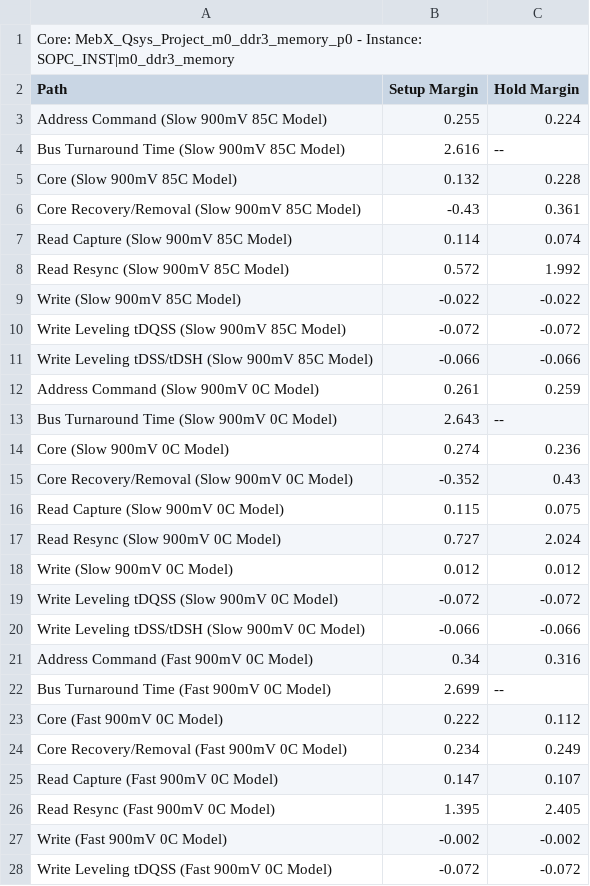
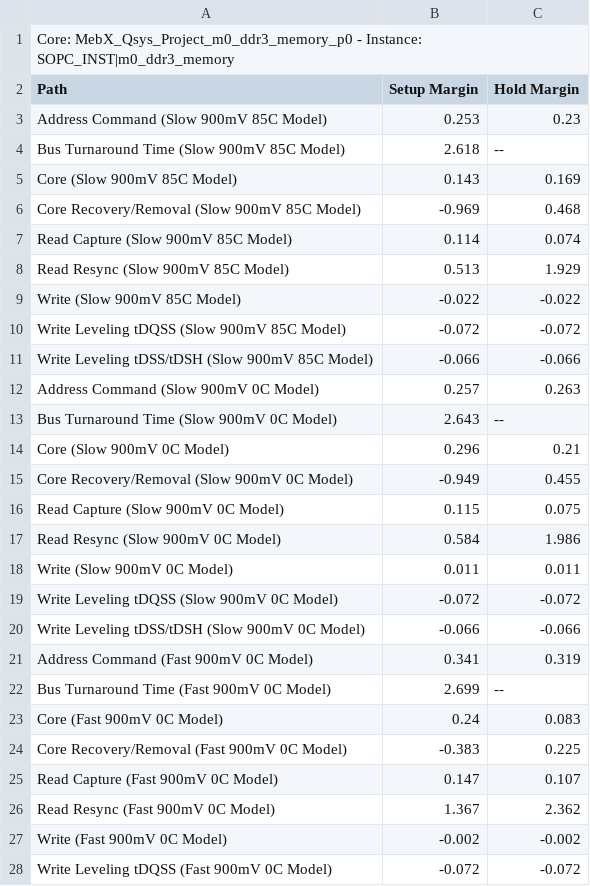
Before and after one commit to NSEE/SimuCam_Development_TR4_Board, a CSV file: G3U_HW_V02_2GB/Quartus_Project/MebX_Qsys_Project_m0_ddr3_memory_p0_summary.csv, drawn as a sheet; only a part is shown.

```diff
--- a/G3U_HW_V02_2GB/Quartus_Project/MebX_Qsys_Project_m0_ddr3_memory_p0_summary.csv
+++ b/G3U_HW_V02_2GB/Quartus_Project/MebX_Qsys_Project_m0_ddr3_memory_p0_summary.csv
@@ -2,8 +2,8 @@ Core: MebX_Qsys_Project_m0_ddr3_memory_p0 - Instance: SOPC_INST|m0_ddr3_memory
 Path, Setup Margin, Hold Margin
-"Address Command (Slow 900mV 85C Model)",0.255,0.224
-"Bus Turnaround Time (Slow 900mV 85C Model)",2.616,--
-"Core (Slow 900mV 85C Model)",0.132,0.228
-"Core Recovery/Removal (Slow 900mV 85C Model)",-0.43,0.361
+"Address Command (Slow 900mV 85C Model)",0.253,0.23
+"Bus Turnaround Time (Slow 900mV 85C Model)",2.618,--
+"Core (Slow 900mV 85C Model)",0.143,0.169
+"Core Recovery/Removal (Slow 900mV 85C Model)",-0.969,0.468
 "Read Capture (Slow 900mV 85C Model)",0.114,0.074
-"Read Resync (Slow 900mV 85C Model)",0.572,1.992
+"Read Resync (Slow 900mV 85C Model)",0.513,1.929
 "Write (Slow 900mV 85C Model)",-0.022,-0.022
@@ -11,17 +11,17 @@ Path, Setup Margin, Hold Margin
 "Write Leveling tDSS/tDSH (Slow 900mV 85C Model)",-0.066,-0.066
-"Address Command (Slow 900mV 0C Model)",0.261,0.259
+"Address Command (Slow 900mV 0C Model)",0.257,0.263
 "Bus Turnaround Time (Slow 900mV 0C Model)",2.643,--
-"Core (Slow 900mV 0C Model)",0.274,0.236
-"Core Recovery/Removal (Slow 900mV 0C Model)",-0.352,0.43
+"Core (Slow 900mV 0C Model)",0.296,0.21
+"Core Recovery/Removal (Slow 900mV 0C Model)",-0.949,0.455
 "Read Capture (Slow 900mV 0C Model)",0.115,0.075
-"Read Resync (Slow 900mV 0C Model)",0.727,2.024
-"Write (Slow 900mV 0C Model)",0.012,0.012
+"Read Resync (Slow 900mV 0C Model)",0.584,1.986
+"Write (Slow 900mV 0C Model)",0.011,0.011
 "Write Leveling tDQSS (Slow 900mV 0C Model)",-0.072,-0.072
 "Write Leveling tDSS/tDSH (Slow 900mV 0C Model)",-0.066,-0.066
-"Address Command (Fast 900mV 0C Model)",0.34,0.316
+"Address Command (Fast 900mV 0C Model)",0.341,0.319
 "Bus Turnaround Time (Fast 900mV 0C Model)",2.699,--
-"Core (Fast 900mV 0C Model)",0.222,0.112
-"Core Recovery/Removal (Fast 900mV 0C Model)",0.234,0.249
+"Core (Fast 900mV 0C Model)",0.24,0.083
+"Core Recovery/Removal (Fast 900mV 0C Model)",-0.383,0.225
 "Read Capture (Fast 900mV 0C Model)",0.147,0.107
-"Read Resync (Fast 900mV 0C Model)",1.395,2.405
+"Read Resync (Fast 900mV 0C Model)",1.367,2.362
 "Write (Fast 900mV 0C Model)",-0.002,-0.002
```
Also changed, not shown: 20 other files.
